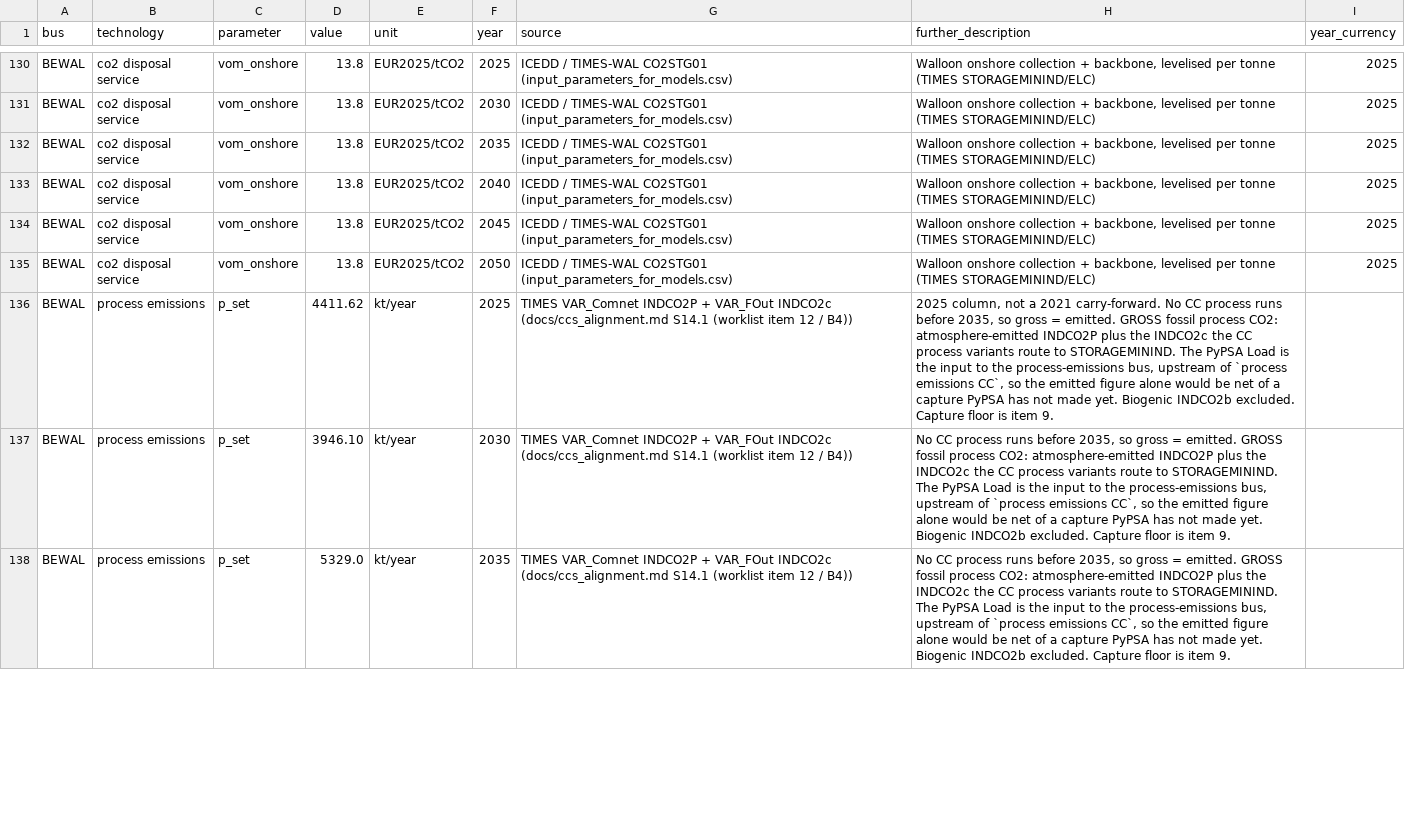
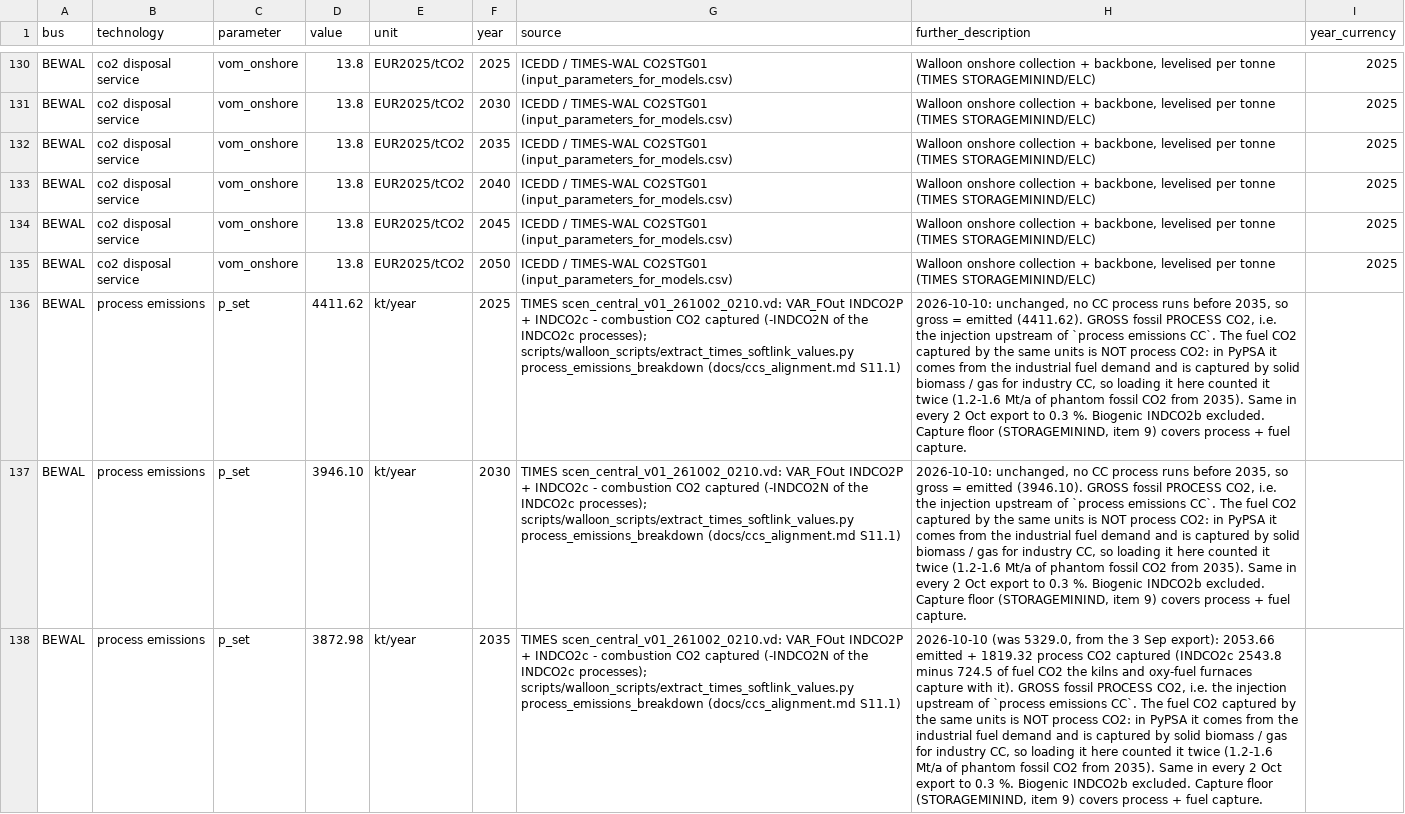
Before and after one commit to IntSusEnergySystems/pypsa-wal, a CSV file: data/walloon/custom_potentials_scen_noccsccgt_route.csv, drawn as a sheet; only a part is shown, gaps mark what is left out; the diff covers the shown part only; the diff names each change by its address in the sheet, - before the commit and + after, or states it on an @@ line.

```diff
--- a/data/walloon/custom_potentials_scen_noccsccgt_route.csv
+++ b/data/walloon/custom_potentials_scen_noccsccgt_route.csv
-G136:G138 (source): TIMES VAR_Comnet INDCO2P + VAR_FOut INDCO2c (docs/ccs_alignment.md S14.1 (worklist item 12 / B4))
+G136:G138 (source): TIMES scen_central_v01_261002_0210.vd: VAR_FOut INDCO2P + INDCO2c - combustion CO2 captured (-INDCO2N of the INDCO2c processes); scripts/walloon_scripts/extract_times_softlink_values.py process_emissions_breakdown (docs/ccs_alignment.md S11.1)
-H136 (further_description): 2025 column, not a 2021 carry-forward. No CC process runs before 2035, so gross = emitted. GROSS fossil process CO2: atmosphere-emitted INDCO2P plus the INDCO2c the CC process variants route to STORAGEMININD. The PyPSA Load is the input to the process-emissions bus, upstream of `process emissions CC`, so the emitted figure alone would be net of a capture PyPSA has not made yet. Biogenic INDCO2b excluded. Capture floor is item 9.
+H136 (further_description): 2026-10-10: unchanged, no CC process runs before 2035, so gross = emitted (4411.62). GROSS fossil PROCESS CO2, i.e. the injection upstream of `process emissions CC`. The fuel CO2 captured by the same units is NOT process CO2: in PyPSA it comes from the industrial fuel demand and is captured by solid biomass / gas for industry CC, so loading it here counted it twice (1.2-1.6 Mt/a of phantom fossil CO2 from 2035). Same in every 2 Oct export to 0.3 %. Biogenic INDCO2b excluded. Capture floor (STORAGEMININD, item 9) covers process + fuel capture.
-H137 (further_description): No CC process runs before 2035, so gross = emitted. GROSS fossil process CO2: atmosphere-emitted INDCO2P plus the INDCO2c the CC process variants route to STORAGEMININD. The PyPSA Load is the input to the process-emissions bus, upstream of `process emissions CC`, so the emitted figure alone would be net of a capture PyPSA has not made yet. Biogenic INDCO2b excluded. Capture floor is item 9.
+H137 (further_description): 2026-10-10: unchanged, no CC process runs before 2035, so gross = emitted (3946.10). GROSS fossil PROCESS CO2, i.e. the injection upstream of `process emissions CC`. The fuel CO2 captured by the same units is NOT process CO2: in PyPSA it comes from the industrial fuel demand and is captured by solid biomass / gas for industry CC, so loading it here counted it twice (1.2-1.6 Mt/a of phantom fossil CO2 from 2035). Same in every 2 Oct export to 0.3 %. Biogenic INDCO2b excluded. Capture floor (STORAGEMININD, item 9) covers process + fuel capture.
-D138 (value): 5329.0
+D138 (value): 3872.98
-H138 (further_description): No CC process runs before 2035, so gross = emitted. GROSS fossil process CO2: atmosphere-emitted INDCO2P plus the INDCO2c the CC process variants route to STORAGEMININD. The PyPSA Load is the input to the process-emissions bus, upstream of `process emissions CC`, so the emitted figure alone would be net of a capture PyPSA has not made yet. Biogenic INDCO2b excluded. Capture floor is item 9.
+H138 (further_description): 2026-10-10 (was 5329.0, from the 3 Sep export): 2053.66 emitted + 1819.32 process CO2 captured (INDCO2c 2543.8 minus 724.5 of fuel CO2 the kilns and oxy-fuel furnaces capture with it). GROSS fossil PROCESS CO2, i.e. the injection upstream of `process emissions CC`. The fuel CO2 captured by the same units is NOT process CO2: in PyPSA it comes from the industrial fuel demand and is captured by solid biomass / gas for industry CC, so loading it here counted it twice (1.2-1.6 Mt/a of phantom fossil CO2 from 2035). Same in every 2 Oct export to 0.3 %. Biogenic INDCO2b excluded. Capture floor (STORAGEMININD, item 9) covers process + fuel capture.
```
Also changed, not shown: 9 edited cells elsewhere in this file, data/walloon/custom_potentials_scen_nuctip_4500.csv, data/walloon/custom_potentials_scen_nuctip_5500.csv, 57 other files.
